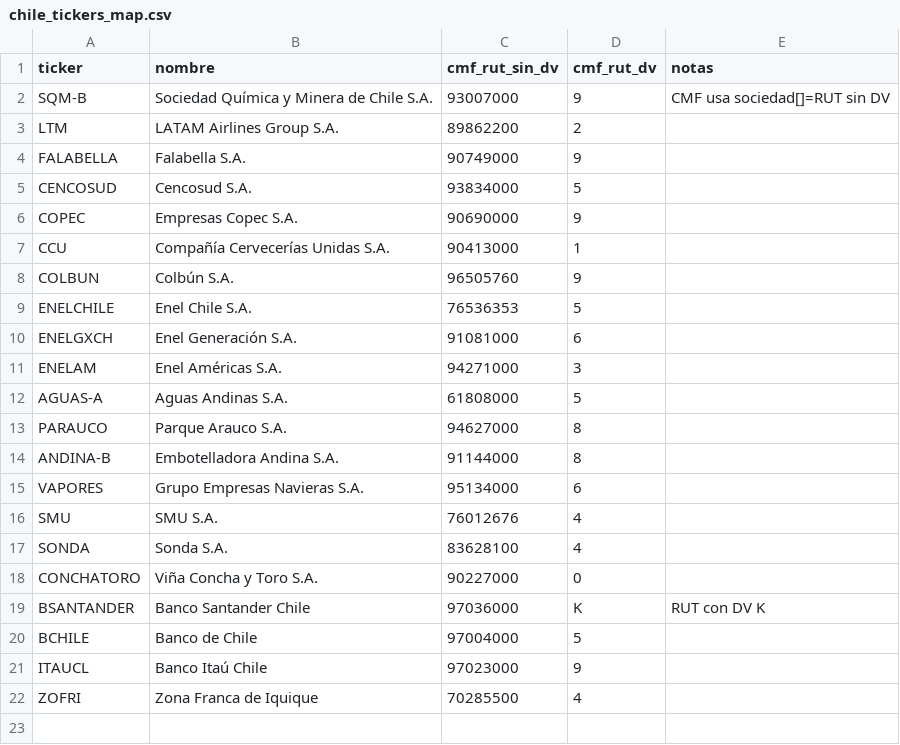
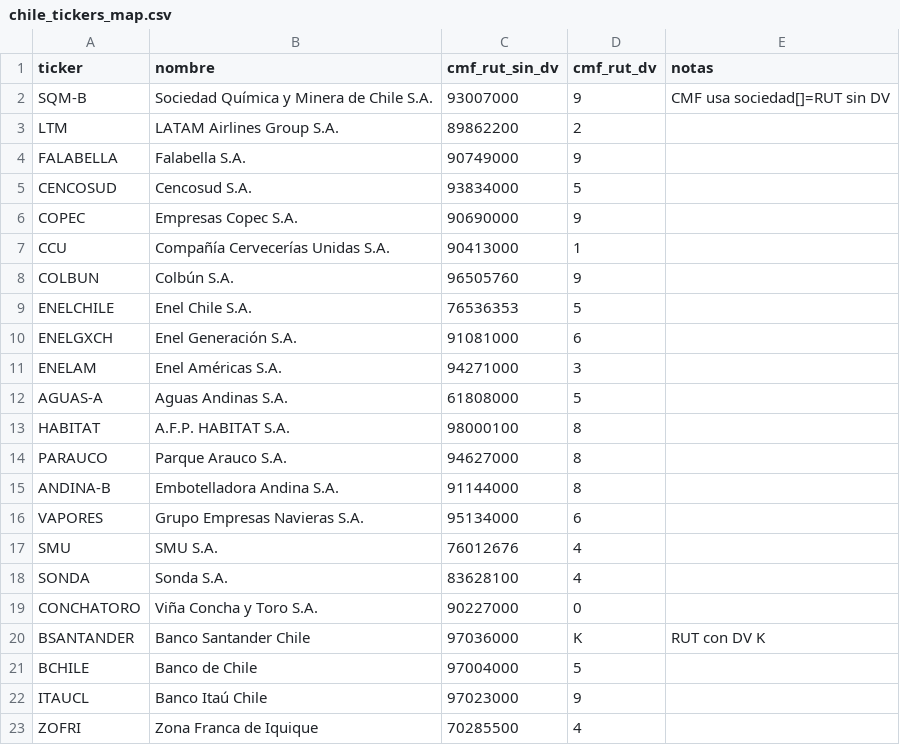
Before and after one commit to CokeDividendos/BuscadorDGI, a CSV file: data/chile_tickers_map.csv, drawn as a sheet.

Commit message:
Add HABITAT ticker to Chile tickers map

```diff
--- a/data/chile_tickers_map.csv
+++ b/data/chile_tickers_map.csv
@@ -12,2 +12,3 @@ ENELAM,Enel Américas S.A.,94271000,3,
 AGUAS-A,Aguas Andinas S.A.,61808000,5,
+HABITAT,A.F.P. HABITAT S.A., 98000100,8,
 PARAUCO,Parque Arauco S.A.,94627000,8,
```
